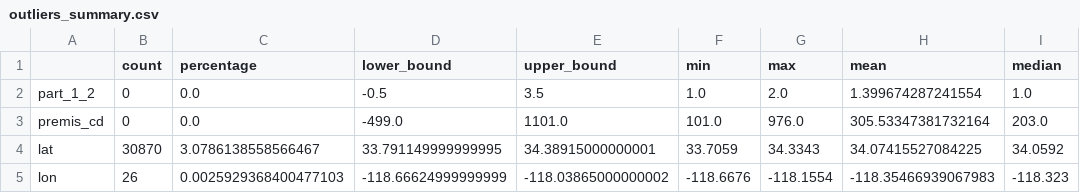
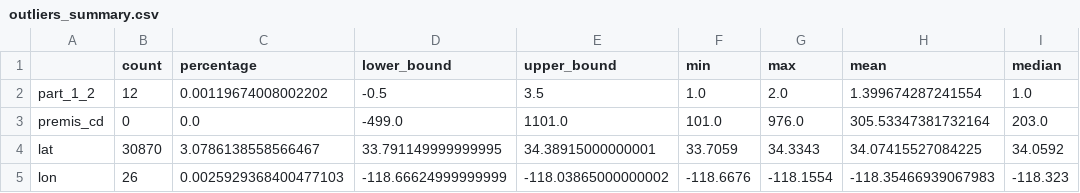
Before and after one commit to HaroldVaHe/ProjectBigData, a CSV file: outliers_summary.csv, drawn as a sheet.

```diff
--- a/outliers_summary.csv
+++ b/outliers_summary.csv
@@ -1,3 +1,3 @@
 ,count,percentage,lower_bound,upper_bound,min,max,mean,median
-part_1_2,0,0.0,-0.5,3.5,1.0,2.0,1.399674287241554,1.0
+part_1_2,12,0.00119674008002202,-0.5,3.5,1.0,2.0,1.399674287241554,1.0
 premis_cd,0,0.0,-499.0,1101.0,101.0,976.0,305.53347381732164,203.0
```
Also changed, not shown: cluster_statistics.csv, 6 other files.
